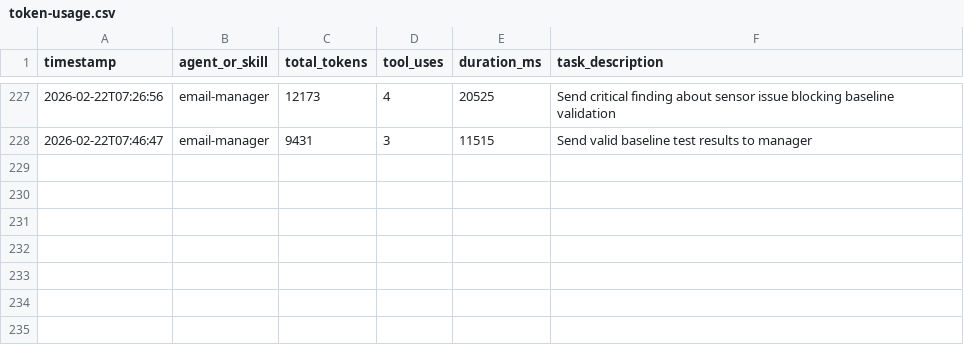
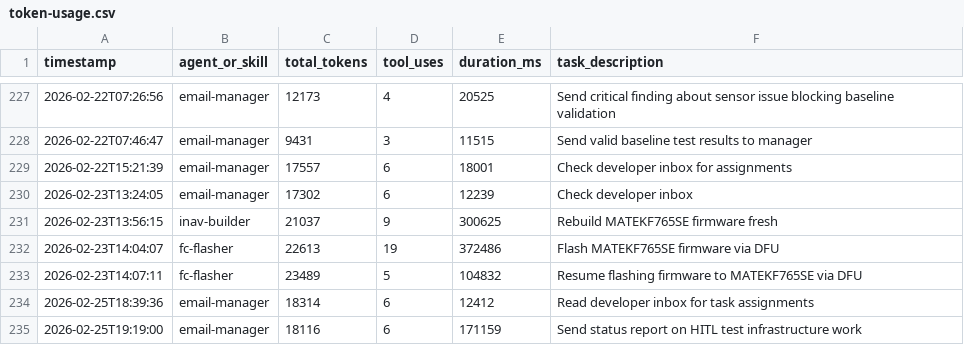
Before and after one commit to daijoubu/inav-claude, a CSV file: claude/metrics/token-usage.csv, drawn as a sheet; only a part is shown, gaps mark what is left out.

```diff
--- a/claude/metrics/token-usage.csv
+++ b/claude/metrics/token-usage.csv
@@ -228 +228,8 @@ timestamp,agent_or_skill,total_tokens,tool_uses,duration_ms,task_description
 2026-02-22T07:46:47,email-manager,9431,3,11515,Send valid baseline test results to manager
+2026-02-22T15:21:39,email-manager,17557,6,18001,Check developer inbox for assignments
+2026-02-23T13:24:05,email-manager,17302,6,12239,Check developer inbox
+2026-02-23T13:56:15,inav-builder,21037,9,300625,Rebuild MATEKF765SE firmware fresh
+2026-02-23T14:04:07,fc-flasher,22613,19,372486,Flash MATEKF765SE firmware via DFU
+2026-02-23T14:07:11,fc-flasher,23489,5,104832,Resume flashing firmware to MATEKF765SE via DFU
+2026-02-25T18:39:36,email-manager,18314,6,12412,Read developer inbox for task assignments
+2026-02-25T19:19:00,email-manager,18116,6,171159,Send status report on HITL test infrastructure work
```
Also changed, not shown: 48 other files.
